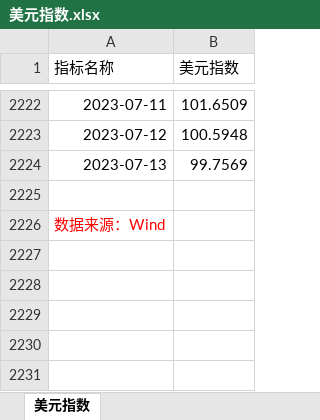
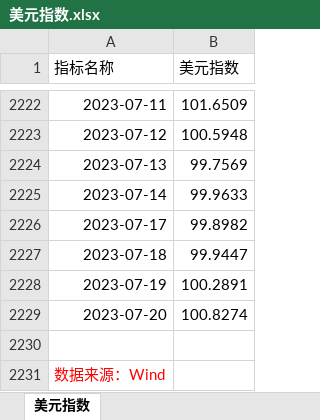
Before and after one commit to SiruoTu/RMB-index2, an Excel workbook: data_xlsx/美元指数.xlsx, sheet 美元指数, drawn as a sheet; only a part is shown, gaps mark what is left out; values as stored, in another font and other column widths than the file's, no borders; the diff names each change by its address in the sheet, - before the commit and + after, or states it on an @@ line.

```diff
--- a/data_xlsx/美元指数.xlsx (sheet 美元指数)
+++ b/data_xlsx/美元指数.xlsx (sheet 美元指数)
+row 2225: 2023-07-14 | 99.9633
+row 2226: 2023-07-17 | 99.8982
+row 2227: 2023-07-18 | 99.9447
+row 2228: 2023-07-19 | 100.2891
+row 2229: 2023-07-20 | 100.8274
```
Also changed, not shown: data_xlsx/LIBOR_美元_3个月.xlsx, data_xlsx/即期汇率_美元兑人民币.xlsx, 23 other files.
